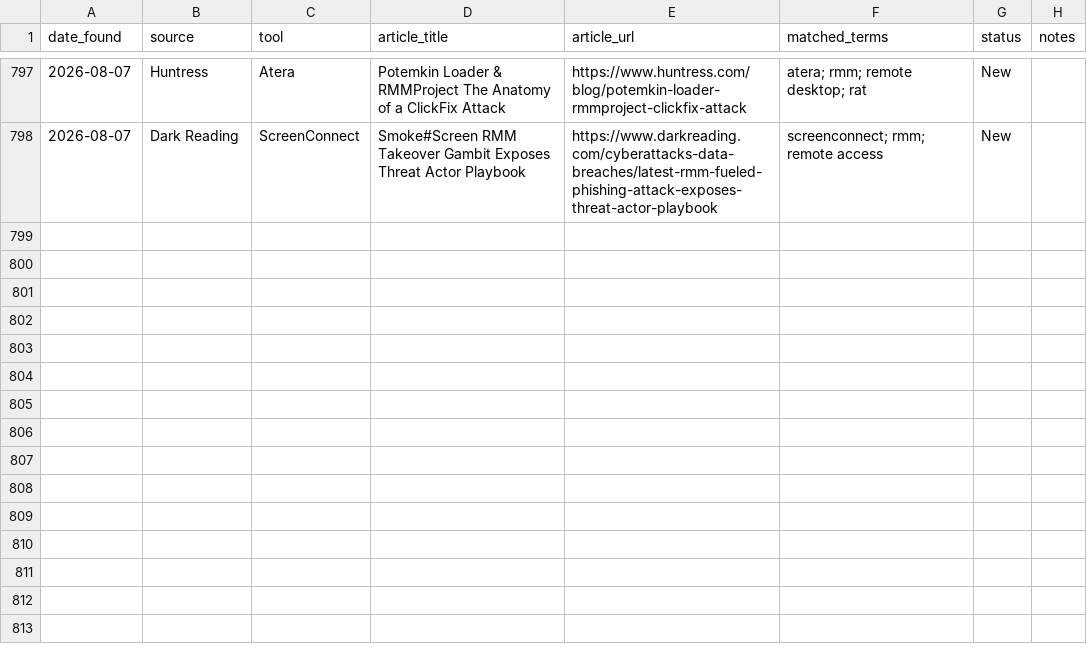
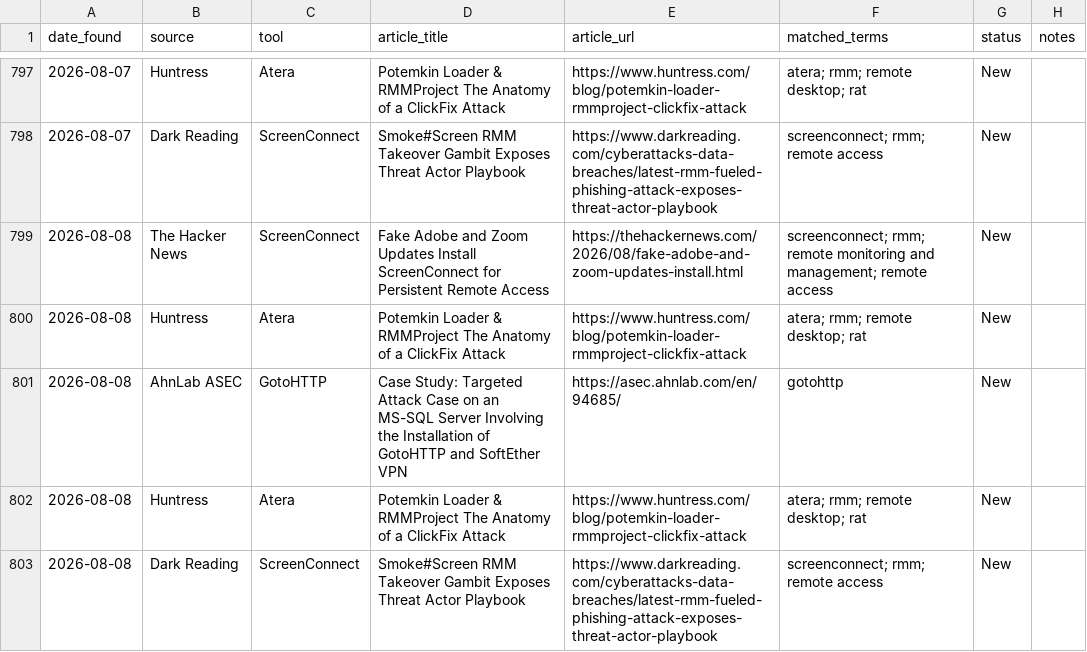
Before and after one commit to Threat-Hunting-Journal/RMM-Tool-Tracking, a CSV file: docs/findings.csv, drawn as a sheet; only a part is shown, gaps mark what is left out; the diff names each change by its address in the sheet, - before the commit and + after, or states it on an @@ line.

```diff
--- a/docs/findings.csv
+++ b/docs/findings.csv
+row 799: 2026-08-08 | The Hacker News | ScreenConnect | Fake Adobe and Zoom Updates Install ScreenConnect for Persistent Remote Access | https://thehackernews.com/2026/08/fake-adobe-and-zoom-updates-install.html | screenconnect; rmm; remote monitoring and management; remote access | New
+row 800: 2026-08-08 | Huntress | Atera | Potemkin Loader & RMMProject The Anatomy of a ClickFix Attack | https://www.huntress.com/blog/potemkin-loader-rmmproject-clickfix-attack | atera; rmm; remote desktop; rat | New
+row 801: 2026-08-08 | AhnLab ASEC | GotoHTTP | Case Study: Targeted Attack Case on an MS-SQL Server Involving the Installation of GotoHTTP and SoftEther VPN | https://asec.ahnlab.com/en/94685/ | gotohttp | New
+row 802: 2026-08-08 | Huntress | Atera | Potemkin Loader & RMMProject The Anatomy of a ClickFix Attack | https://www.huntress.com/blog/potemkin-loader-rmmproject-clickfix-attack | atera; rmm; remote desktop; rat | New
+row 803: 2026-08-08 | Dark Reading | ScreenConnect | Smoke#Screen RMM Takeover Gambit Exposes Threat Actor Playbook | https://www.darkreading.com/cyberattacks-data-breaches/latest-rmm-fueled-phishing-attack-exposes-threat-actor-playbook | screenconnect; rmm; remote access | New
```
Also changed, not shown: docs/tool_summary.csv, findings.csv, 1 other file.
